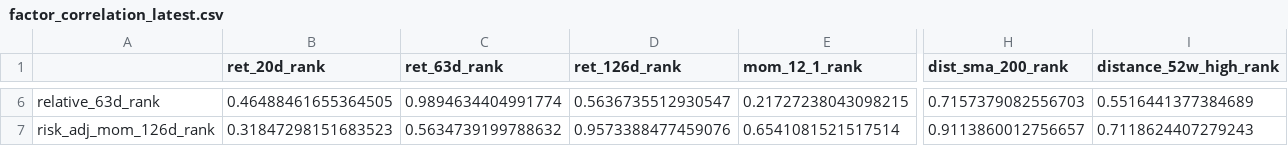
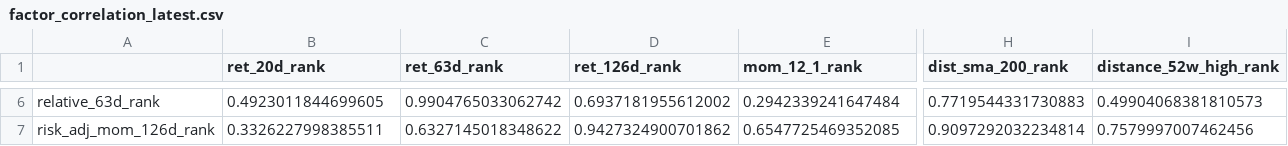
Before and after one commit to sebastianhoelzken-glitch/quant_scanner_feed, a CSV file: published/factor_correlation_latest.csv, drawn as a sheet; only a part is shown, gaps mark what is left out; the diff covers the shown part only; the diff names each change by its address in the sheet, - before the commit and + after, or states it on an @@ line.

```diff
--- a/published/factor_correlation_latest.csv
+++ b/published/factor_correlation_latest.csv
-B6 (ret_20d_rank): 0.46488461655364505
+B6 (ret_20d_rank): 0.4923011844699605
-C6 (ret_63d_rank): 0.9894634404991774
+C6 (ret_63d_rank): 0.9904765033062742
-D6 (ret_126d_rank): 0.5636735512930547
+D6 (ret_126d_rank): 0.6937181955612002
-E6 (mom_12_1_rank): 0.21727238043098215
+E6 (mom_12_1_rank): 0.2942339241647484
-H6 (dist_sma_200_rank): 0.7157379082556703
+H6 (dist_sma_200_rank): 0.7719544331730883
-I6 (distance_52w_high_rank): 0.5516441377384689
+I6 (distance_52w_high_rank): 0.49904068381810573
-B7 (ret_20d_rank): 0.31847298151683523
+B7 (ret_20d_rank): 0.3326227998385511
-C7 (ret_63d_rank): 0.5634739199788632
+C7 (ret_63d_rank): 0.6327145018348622
-D7 (ret_126d_rank): 0.9573388477459076
+D7 (ret_126d_rank): 0.9427324900701862
-E7 (mom_12_1_rank): 0.6541081521517514
+E7 (mom_12_1_rank): 0.6547725469352085
-H7 (dist_sma_200_rank): 0.9113860012756657
+H7 (dist_sma_200_rank): 0.9097292032234814
-I7 (distance_52w_high_rank): 0.7118624407279243
+I7 (distance_52w_high_rank): 0.7579997007462456
```
Also changed, not shown: 144 edited cells elsewhere in this file, published/pullback_ranking_latest.csv, published/strategy_overlap_latest.csv, 13 other files.
